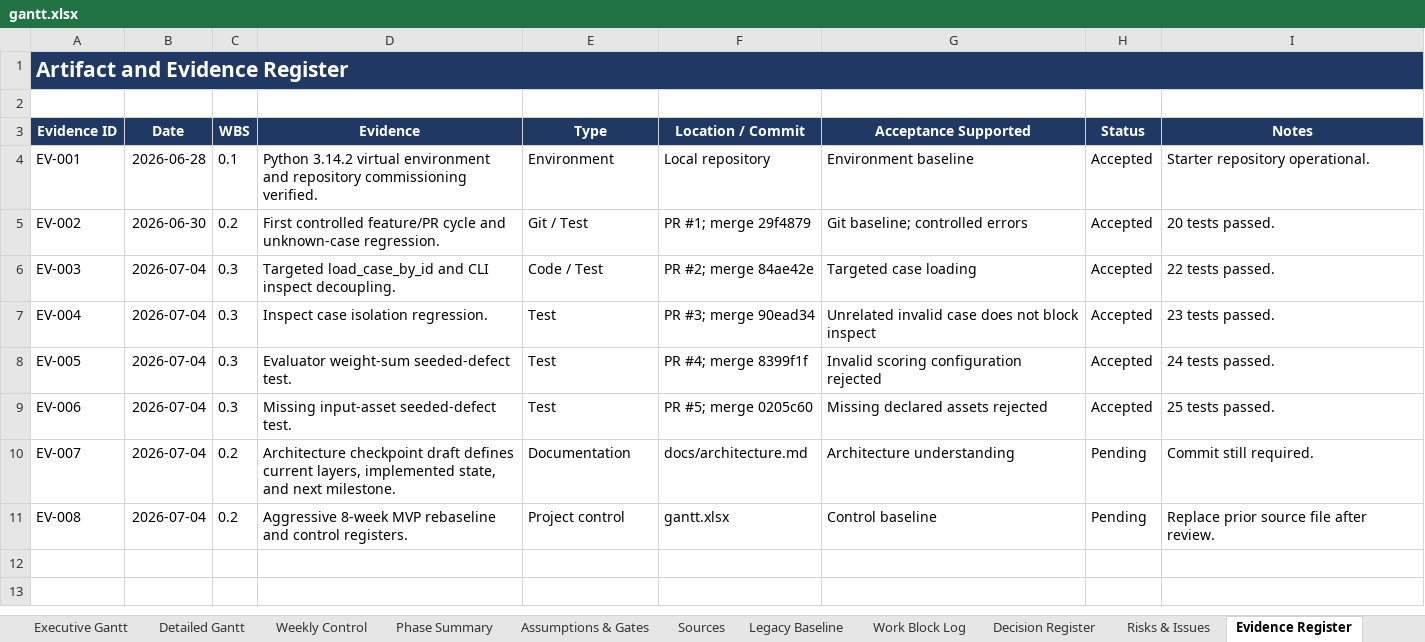
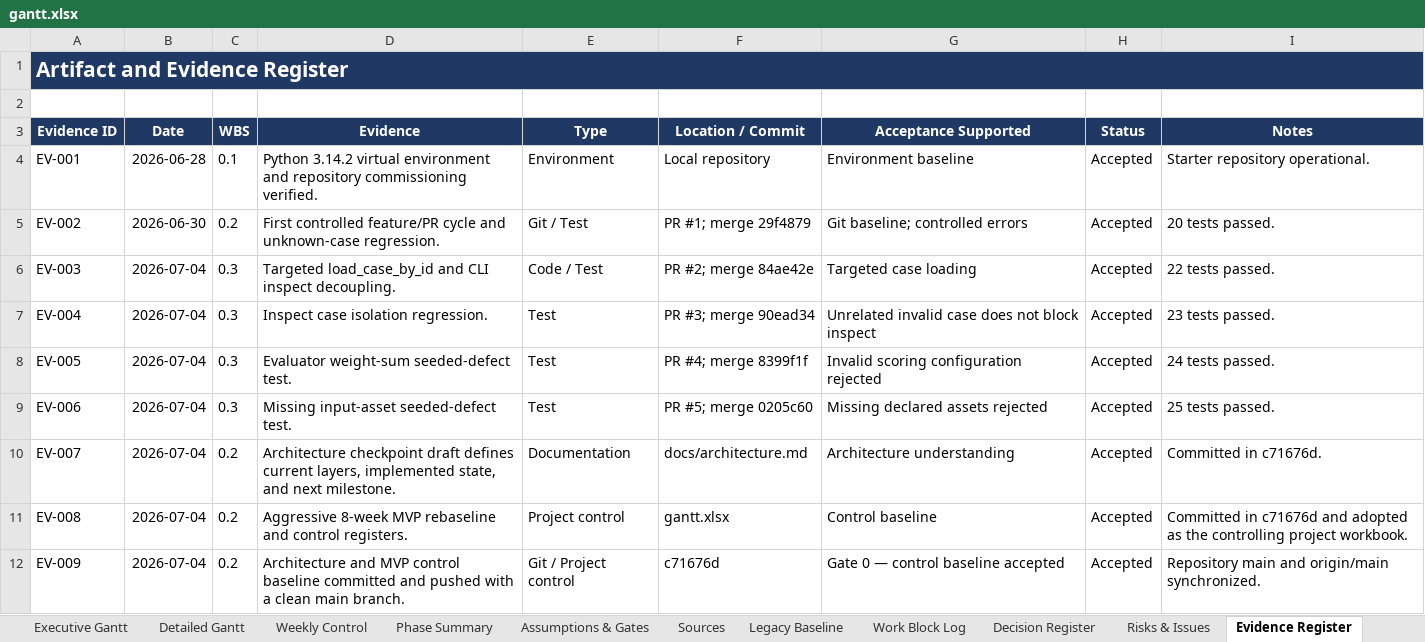
Before and after one commit to Jason-Jensen/mechanical-technical-document-evaluation-harness, an Excel workbook: gantt.xlsx, sheet Evidence Register, drawn as a sheet; values as stored, in another font and other column widths than the file's, no borders; the diff names each change by its address in the sheet, - before the commit and + after, or states it on an @@ line.

Commit message:
Close July 4 project work block

```diff
--- a/gantt.xlsx (sheet Evidence Register)
+++ b/gantt.xlsx (sheet Evidence Register)
-H10:H11 (Status): Pending
+H10:H11 (Status): Accepted
-I10 (Notes): Commit still required.
+I10 (Notes): Committed in c71676d.
-I11 (Notes): Replace prior source file after review.
+I11 (Notes): Committed in c71676d and adopted as the controlling project workbook.
+row 12: EV-009 | 2026-07-04 | 0.2 | Architecture and MVP control baseline committed and pushed with a clean main branch. | Git / Project control | c71676d | Gate 0 — control baseline accepted | Accepted | Repository main and origin/main synchronized.
```
Also changed, not shown: sheet Weekly Control, sheet Detailed Gantt, sheet Work Block Log, sheet AI Context, sheet MVP Dashboard, sheet Start Here, 4 more sheets, charts or pictures.
